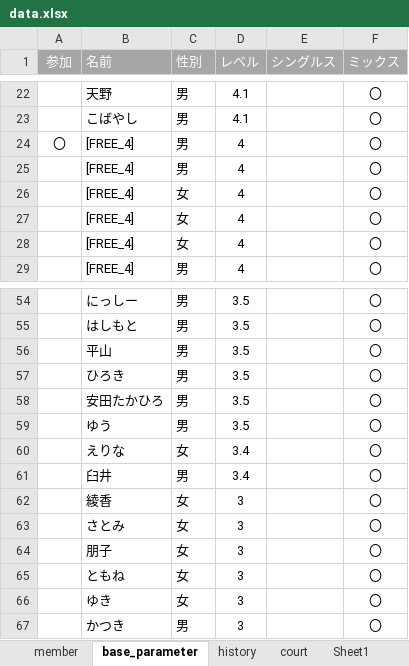
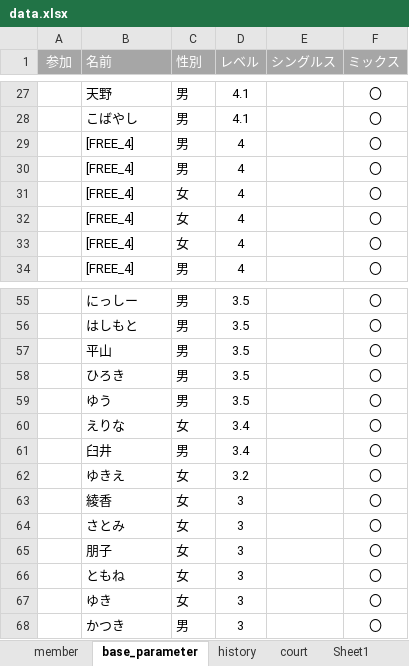
Before and after one commit to tomoki214/TBC_PUBLIC, an Excel workbook: data.xlsx, sheet base_parameter, drawn as a sheet; only a part is shown, gaps mark what is left out; values as stored, in another font and other column widths than the file's, no borders; removed rows and columns are numbered as before the commit, all else as after; the diff covers the shown part only; the diff names each change by its address in the sheet, - before the commit and + after, or states it on an @@ line.

```diff
--- a/data.xlsx (sheet base_parameter)
+++ b/data.xlsx (sheet base_parameter)
-A29 (参加): 〇
+A29 (参加): (empty)
-row 58:  | 安田たかひろ | 男 | 3.5 |  | 〇
+row 62:  | ゆきえ | 女 | 3.2 |  | 〇
```
Also changed, not shown: 15 added rows, 12 removed rows, 1 moved row and 20 edited cells elsewhere in this sheet, sheet Sheet1.
